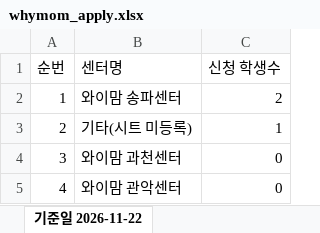
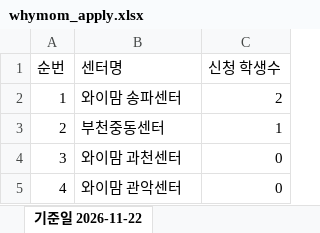
Before and after one commit to jichang999-dotcom/tes2, an Excel workbook: winter_event/whymom_apply.xlsx, sheet 기준일 2026-11-22, drawn as a sheet; only a part is shown; values as stored, in another font and other column widths than the file's, no borders; the diff names each change by its address in the sheet, - before the commit and + after, or states it on an @@ line.

Commit message:
[겨울이벤트] 와이맘 외부 연동 페이지 · 2026-11-22 갱신

```diff
--- a/winter_event/whymom_apply.xlsx (sheet 기준일 2026-11-22)
+++ b/winter_event/whymom_apply.xlsx (sheet 기준일 2026-11-22)
-B3 (센터명): 기타(시트 미등록)
+B3 (센터명): 부천중동센터
```
